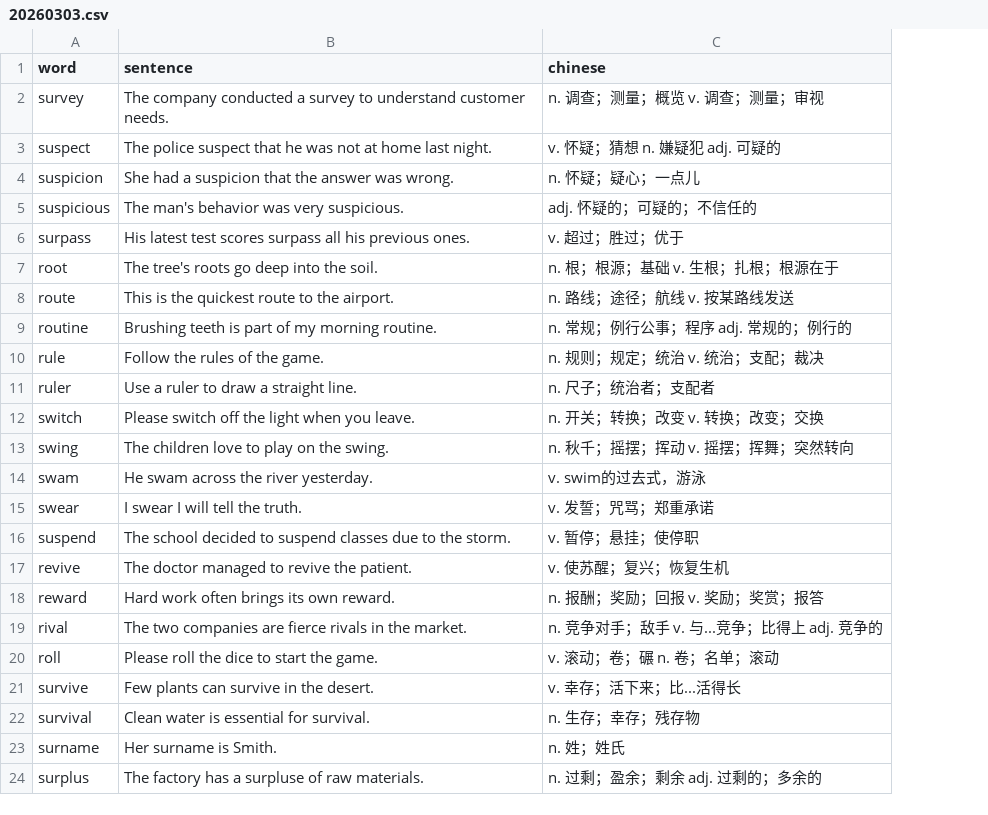
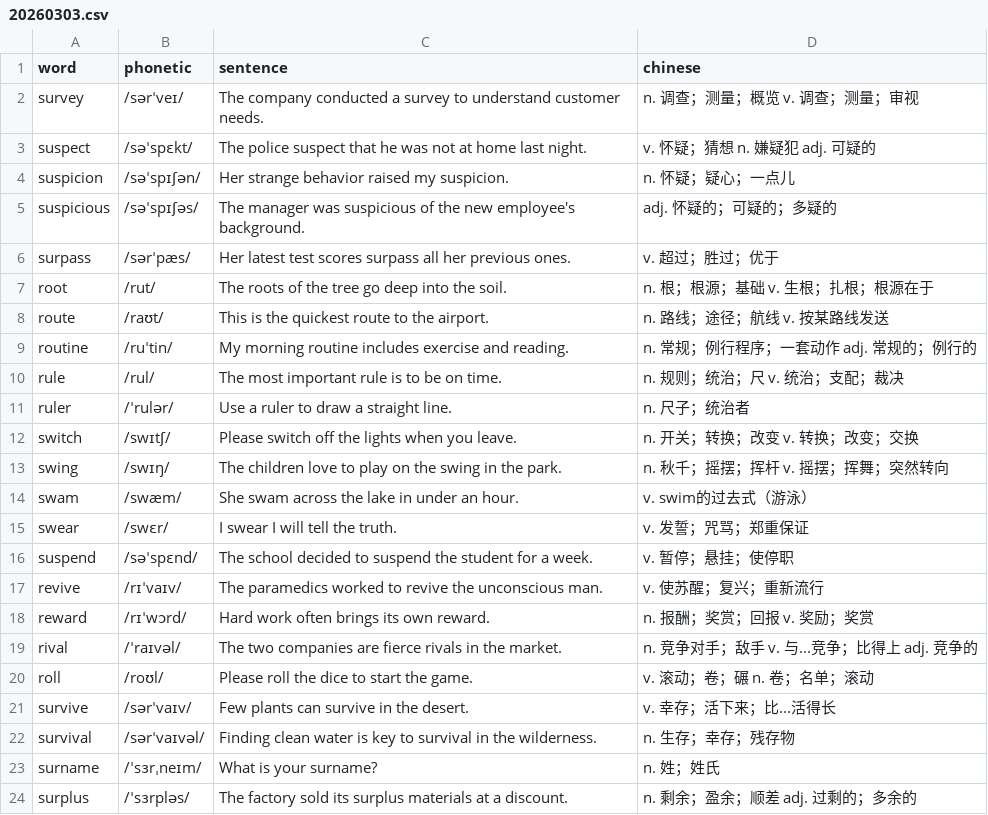
Before and after one commit to 6eanut/lexicon-garden, a CSV file: data/20260303.csv, drawn as a sheet; addresses are those after the commit; the diff names each change by its address in the sheet, - before the commit and + after, or states it on an @@ line.

```diff
--- a/data/20260303.csv
+++ b/data/20260303.csv
+column B (phonetic), rows 2-24: /sərˈveɪ/ | /səˈspɛkt/ | /səˈspɪʃən/ | /səˈspɪʃəs/ | /sərˈpæs/ | /rut/ | /raʊt/ | /ruˈtin/ | /rul/ | /ˈrulər/ | /swɪtʃ/ | /swɪŋ/ | /swæm/ | /swɛr/ | /səˈspɛnd/ | /rɪˈvaɪv/ | /rɪˈwɔrd/ | /ˈraɪvəl/ | /roʊl/ | /sərˈvaɪv/ | /sərˈvaɪvəl/ | /ˈsɜrˌneɪm/ | /ˈsɜrpləs/
-C4 (sentence): She had a suspicion that the answer was wrong.
+C4 (sentence): Her strange behavior raised my suspicion.
-C5 (sentence): The man's behavior was very suspicious.
+C5 (sentence): The manager was suspicious of the new employee's background.
-D5 (chinese): adj. 怀疑的；可疑的；不信任的
+D5 (chinese): adj. 怀疑的；可疑的；多疑的
-C6 (sentence): His latest test scores surpass all his previous ones.
+C6 (sentence): Her latest test scores surpass all her previous ones.
-C7 (sentence): The tree's roots go deep into the soil.
+C7 (sentence): The roots of the tree go deep into the soil.
-C9 (sentence): Brushing teeth is part of my morning routine.
+C9 (sentence): My morning routine includes exercise and reading.
-D9 (chinese): n. 常规；例行公事；程序 adj. 常规的；例行的
+D9 (chinese): n. 常规；例行程序；一套动作 adj. 常规的；例行的
-C10 (sentence): Follow the rules of the game.
+C10 (sentence): The most important rule is to be on time.
-D10 (chinese): n. 规则；规定；统治 v. 统治；支配；裁决
+D10 (chinese): n. 规则；统治；尺 v. 统治；支配；裁决
-D11 (chinese): n. 尺子；统治者；支配者
+D11 (chinese): n. 尺子；统治者
-C12 (sentence): Please switch off the light when you leave.
+C12 (sentence): Please switch off the lights when you leave.
-C13 (sentence): The children love to play on the swing.
+C13 (sentence): The children love to play on the swing in the park.
-D13 (chinese): n. 秋千；摇摆；挥动 v. 摇摆；挥舞；突然转向
+D13 (chinese): n. 秋千；摇摆；挥杆 v. 摇摆；挥舞；突然转向
-C14 (sentence): He swam across the river yesterday.
+C14 (sentence): She swam across the lake in under an hour.
-D14 (chinese): v. swim的过去式，游泳
+D14 (chinese): v. swim的过去式（游泳）
-D15 (chinese): v. 发誓；咒骂；郑重承诺
+D15 (chinese): v. 发誓；咒骂；郑重保证
-C16 (sentence): …to suspend classes due to the storm.
+C16 (sentence): …to suspend the student for a week.
-C17 (sentence): The doctor managed to revive the patient.
+C17 (sentence): The paramedics worked to revive the unconscious man.
-D17 (chinese): v. 使苏醒；复兴；恢复生机
+D17 (chinese): v. 使苏醒；复兴；重新流行
-D18 (chinese): n. 报酬；奖励；回报 v. 奖励；奖赏；报答
+D18 (chinese): n. 报酬；奖赏；回报 v. 奖励；奖赏
-C22 (sentence): Clean water is essential for survival.
+C22 (sentence): Finding clean water is key to survival in the wilderness.
-C23 (sentence): Her surname is Smith.
+C23 (sentence): What is your surname?
-C24 (sentence): The factory has a surpluse of raw materials.
+C24 (sentence): The factory sold its surplus materials at a discount.
-D24 (chinese): n. 过剩；盈余；剩余 adj. 过剩的；多余的
+D24 (chinese): n. 剩余；盈余；顺差 adj. 过剩的；多余的
```
Also changed, not shown: data/20260302.csv, data/20260304.csv, 1 other file.
